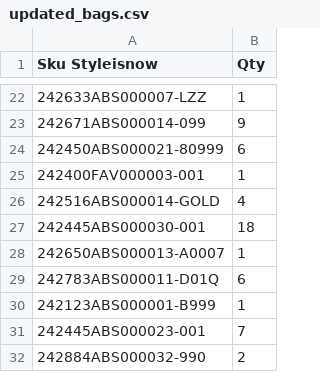
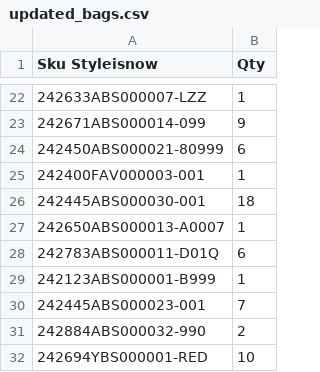
Before and after one commit to dissagaliyeva/shopify_ikonic_update, a CSV file: updated_bags.csv, drawn as a sheet; only a part is shown, gaps mark what is left out; the shorter side is filled out with more unchanged rows; the diff names each change by its address in the sheet, - before the commit and + after, or states it on an @@ line.

```diff
--- a/updated_bags.csv
+++ b/updated_bags.csv
-row 26: 242516ABS000014-GOLD | 4
```
Also changed, not shown: updated_other.csv.
